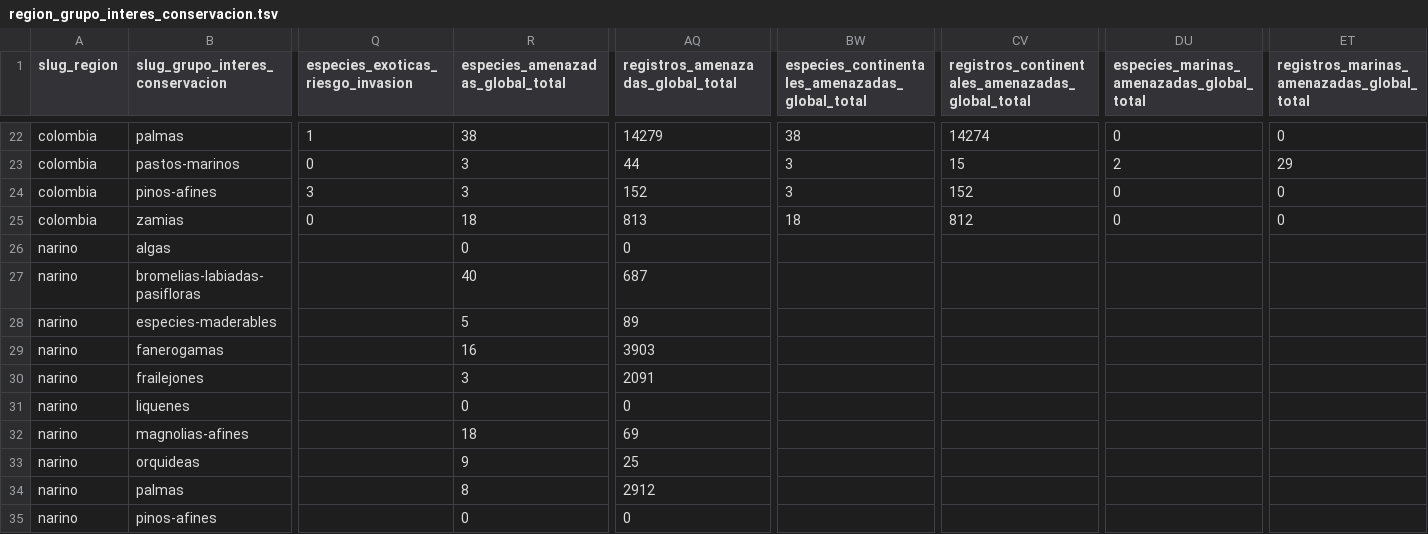
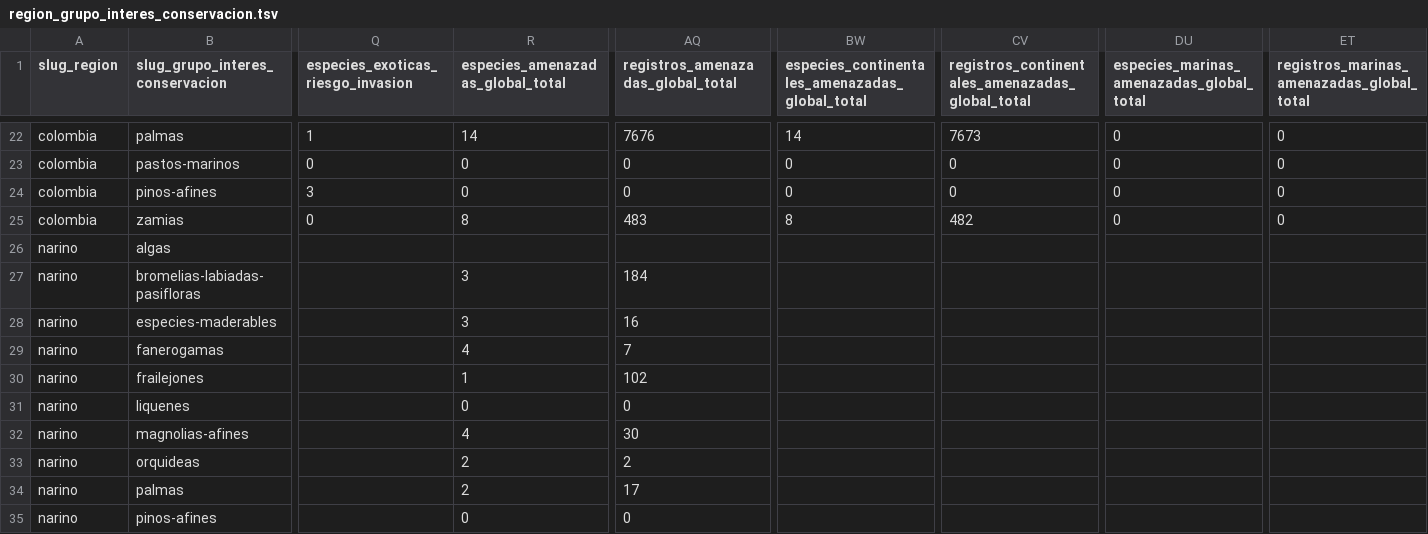
Before and after one commit to datasketch/sibdata, a TSV file: data-raw/db-cifras-sib/region_grupo_interes_conservacion.tsv, drawn as a sheet; only a part is shown, gaps mark what is left out; the diff covers the shown part only; the diff names each change by its address in the sheet, - before the commit and + after, or states it on an @@ line.

```diff
--- a/data-raw/db-cifras-sib/region_grupo_interes_conservacion.tsv
+++ b/data-raw/db-cifras-sib/region_grupo_interes_conservacion.tsv
-R22 (especies_amenazadas_global_total): 38
+R22 (especies_amenazadas_global_total): 14
-AQ22: 14279
+AQ22: 7676
-BW22: 38
+BW22: 14
-CV22: 14274
+CV22: 7673
-R23:R24 (especies_amenazadas_global_total): 3
+R23:R24 (especies_amenazadas_global_total): 0
-AQ23: 44
+AQ23: 0
-BW23:BW24: 3
+BW23:BW24: 0
-CV23: 15
+CV23: 0
-DU23: 2
+DU23: 0
-ET23: 29
+ET23: 0
-AQ24: 152
+AQ24: 0
-CV24: 152
+CV24: 0
-R25 (especies_amenazadas_global_total): 18
+R25 (especies_amenazadas_global_total): 8
-AQ25: 813
+AQ25: 483
-BW25: 18
+BW25: 8
-CV25: 812
+CV25: 482
-R26 (especies_amenazadas_global_total): 0
+R26 (especies_amenazadas_global_total): (empty)
-AQ26: 0
+AQ26: (empty)
-R27 (especies_amenazadas_global_total): 40
+R27 (especies_amenazadas_global_total): 3
-AQ27: 687
+AQ27: 184
-R28 (especies_amenazadas_global_total): 5
+R28 (especies_amenazadas_global_total): 3
-AQ28: 89
+AQ28: 16
-R29 (especies_amenazadas_global_total): 16
+R29 (especies_amenazadas_global_total): 4
-AQ29: 3903
+AQ29: 7
-R30 (especies_amenazadas_global_total): 3
+R30 (especies_amenazadas_global_total): 1
-AQ30: 2091
+AQ30: 102
-R32 (especies_amenazadas_global_total): 18
+R32 (especies_amenazadas_global_total): 4
-AQ32: 69
+AQ32: 30
-R33 (especies_amenazadas_global_total): 9
+R33 (especies_amenazadas_global_total): 2
-AQ33: 25
+AQ33: 2
-R34 (especies_amenazadas_global_total): 8
+R34 (especies_amenazadas_global_total): 2
-AQ34: 2912
+AQ34: 17
```
Also changed, not shown: 106 edited cells elsewhere in this file, data-raw/db-cifras-sib/dato_relevante.tsv, data-raw/db-cifras-sib/region_grupo_biologico.tsv, 14 other files.
